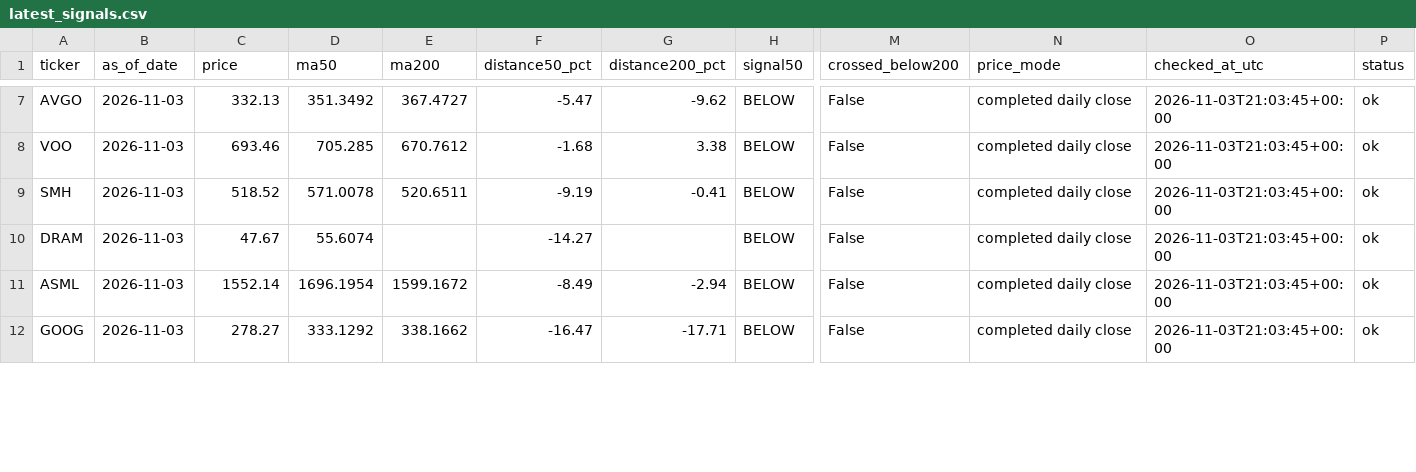
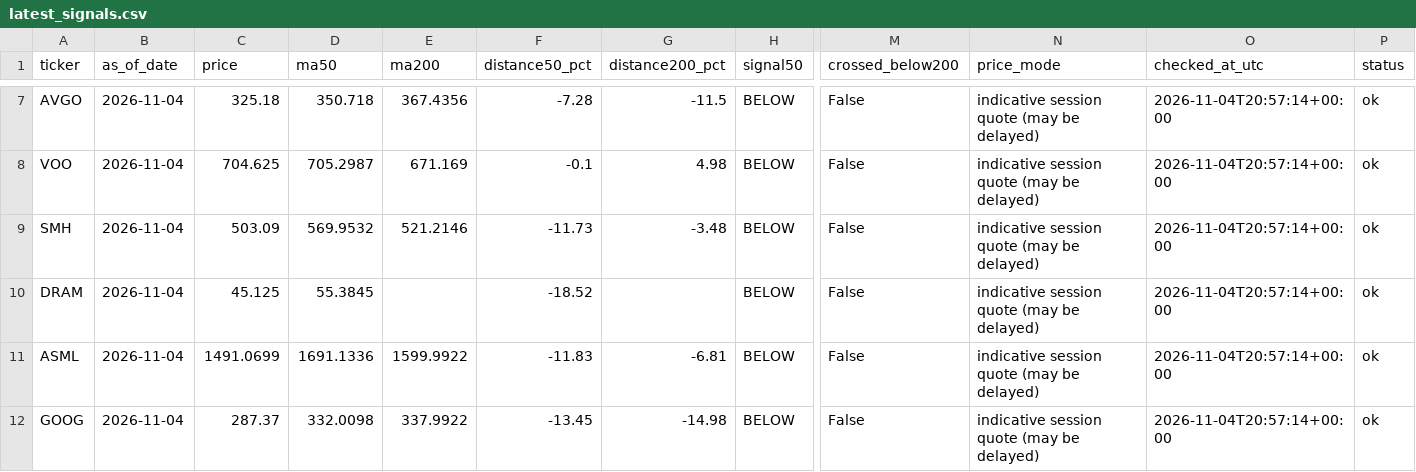
Before and after one commit to kmkrishnakant68-beep/stockpilot-cloud, a CSV file: stockpilot_data/latest_signals.csv, drawn as a sheet; only a part is shown, gaps mark what is left out; the diff covers the shown part only; the diff names each change by its address in the sheet, - before the commit and + after, or states it on an @@ line.

```diff
--- a/stockpilot_data/latest_signals.csv
+++ b/stockpilot_data/latest_signals.csv
-B7:B12 (as_of_date): 2026-11-03
+B7:B12 (as_of_date): 2026-11-04
-C7 (price): 332.13
+C7 (price): 325.18
-D7 (ma50): 351.3492
+D7 (ma50): 350.718
-E7 (ma200): 367.4727
+E7 (ma200): 367.4356
-F7 (distance50_pct): -5.47
+F7 (distance50_pct): -7.28
-G7 (distance200_pct): -9.62
+G7 (distance200_pct): -11.5
-N7:N12 (price_mode): completed daily close
+N7:N12 (price_mode): indicative session quote (may be delayed)
-O7:O12 (checked_at_utc): 2026-11-03T21:03:45+00:00
+O7:O12 (checked_at_utc): 2026-11-04T20:57:14+00:00
-C8 (price): 693.46
+C8 (price): 704.625
-D8 (ma50): 705.285
+D8 (ma50): 705.2987
-E8 (ma200): 670.7612
+E8 (ma200): 671.169
-F8 (distance50_pct): -1.68
+F8 (distance50_pct): -0.1
-G8 (distance200_pct): 3.38
+G8 (distance200_pct): 4.98
-C9 (price): 518.52
+C9 (price): 503.09
-D9 (ma50): 571.0078
+D9 (ma50): 569.9532
-E9 (ma200): 520.6511
+E9 (ma200): 521.2146
-F9 (distance50_pct): -9.19
+F9 (distance50_pct): -11.73
-G9 (distance200_pct): -0.41
+G9 (distance200_pct): -3.48
-C10 (price): 47.67
+C10 (price): 45.125
-D10 (ma50): 55.6074
+D10 (ma50): 55.3845
-F10 (distance50_pct): -14.27
+F10 (distance50_pct): -18.52
-C11 (price): 1552.14
+C11 (price): 1491.0699
-D11 (ma50): 1696.1954
+D11 (ma50): 1691.1336
-E11 (ma200): 1599.1672
+E11 (ma200): 1599.9922
-F11 (distance50_pct): -8.49
+F11 (distance50_pct): -11.83
-G11 (distance200_pct): -2.94
+G11 (distance200_pct): -6.81
-C12 (price): 278.27
+C12 (price): 287.37
-D12 (ma50): 333.1292
+D12 (ma50): 332.0098
-E12 (ma200): 338.1662
+E12 (ma200): 337.9922
-F12 (distance50_pct): -16.47
+F12 (distance50_pct): -13.45
-G12 (distance200_pct): -17.71
+G12 (distance200_pct): -14.98
```
Also changed, not shown: 78 edited cells elsewhere in this file, stockpilot_data/alerts.csv, 6 other files.
